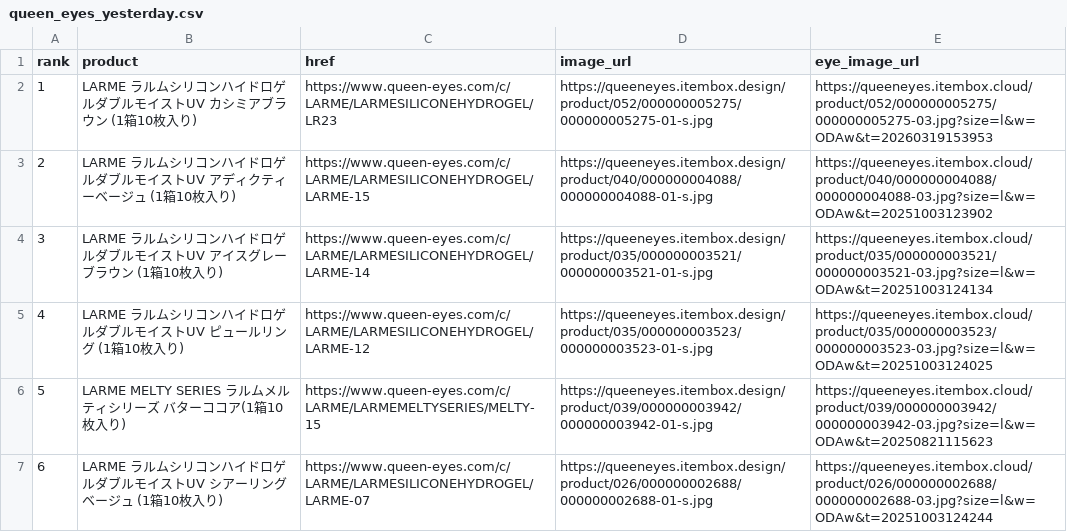
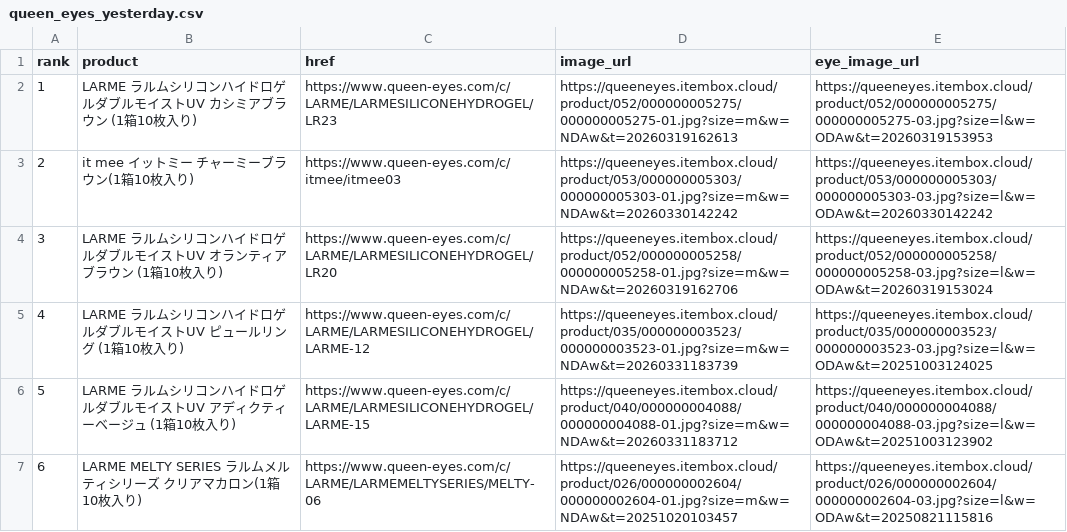
Before and after one commit to imsubin724-design/-, a CSV file: queen_eyes_yesterday.csv, drawn as a sheet.

```diff
--- a/queen_eyes_yesterday.csv
+++ b/queen_eyes_yesterday.csv
@@ -1,7 +1,7 @@
 rank,product,href,image_url,eye_image_url
-1,LARME ラルムシリコンハイドロゲルダブルモイストUV カシミアブラウン (1箱10枚入り),https://www.queen-eyes.com/c/LARME/LARMESILICONEHYDROGEL/LR23,https://queeneyes.itembox.design/product/052/000000005275/000000005275-01-s.jpg,https://queeneyes.itembox.cloud/product/052/000000005275/000000005275-03.jpg?size=l&w=ODAw&t=20260319153953
-2,LARME ラルムシリコンハイドロゲルダブルモイストUV アディクティーベージュ (1箱10枚入り),https://www.queen-eyes.com/c/LARME/LARMESILICONEHYDROGEL/LARME-15,https://queeneyes.itembox.design/product/040/000000004088/000000004088-01-s.jpg,https://queeneyes.itembox.cloud/product/040/000000004088/000000004088-03.jpg?size=l&w=ODAw&t=20251003123902
-3,LARME ラルムシリコンハイドロゲルダブルモイストUV アイスグレーブラウン (1箱10枚入り),https://www.queen-eyes.com/c/LARME/LARMESILICONEHYDROGEL/LARME-14,https://queeneyes.itembox.design/product/035/000000003521/000000003521-01-s.jpg,https://queeneyes.itembox.cloud/product/035/000000003521/000000003521-03.jpg?size=l&w=ODAw&t=20251003124134
-4,LARME ラルムシリコンハイドロゲルダブルモイストUV ピュールリング (1箱10枚入り),https://www.queen-eyes.com/c/LARME/LARMESILICONEHYDROGEL/LARME-12,https://queeneyes.itembox.design/product/035/000000003523/000000003523-01-s.jpg,https://queeneyes.itembox.cloud/product/035/000000003523/000000003523-03.jpg?size=l&w=ODAw&t=20251003124025
-5,LARME MELTY SERIES ラルムメルティシリーズ バターココア(1箱10枚入り),https://www.queen-eyes.com/c/LARME/LARMEMELTYSERIES/MELTY-15,https://queeneyes.itembox.design/product/039/000000003942/000000003942-01-s.jpg,https://queeneyes.itembox.cloud/product/039/000000003942/000000003942-03.jpg?size=l&w=ODAw&t=20250821115623
-6,LARME ラルムシリコンハイドロゲルダブルモイストUV シアーリングベージュ (1箱10枚入り),https://www.queen-eyes.com/c/LARME/LARMESILICONEHYDROGEL/LARME-07,https://queeneyes.itembox.design/product/026/000000002688/000000002688-01-s.jpg,https://queeneyes.itembox.cloud/product/026/000000002688/000000002688-03.jpg?size=l&w=ODAw&t=20251003124244
+1,LARME ラルムシリコンハイドロゲルダブルモイストUV カシミアブラウン (1箱10枚入り),https://www.queen-eyes.com/c/LARME/LARMESILICONEHYDROGEL/LR23,https://queeneyes.itembox.cloud/product/052/000000005275/000000005275-01.jpg?size=m&w=NDAw&t=20260319162613,https://queeneyes.itembox.cloud/product/052/000000005275/000000005275-03.jpg?size=l&w=ODAw&t=20260319153953
+2,it mee イットミー チャーミーブラウン(1箱10枚入り),https://www.queen-eyes.com/c/itmee/itmee03,https://queeneyes.itembox.cloud/product/053/000000005303/000000005303-01.jpg?size=m&w=NDAw&t=20260330142242,https://queeneyes.itembox.cloud/product/053/000000005303/000000005303-03.jpg?size=l&w=ODAw&t=20260330142242
+3,LARME ラルムシリコンハイドロゲルダブルモイストUV オランティアブラウン (1箱10枚入り),https://www.queen-eyes.com/c/LARME/LARMESILICONEHYDROGEL/LR20,https://queeneyes.itembox.cloud/product/052/000000005258/000000005258-01.jpg?size=m&w=NDAw&t=20260319162706,https://queeneyes.itembox.cloud/product/052/000000005258/000000005258-03.jpg?size=l&w=ODAw&t=20260319153024
+4,LARME ラルムシリコンハイドロゲルダブルモイストUV ピュールリング (1箱10枚入り),https://www.queen-eyes.com/c/LARME/LARMESILICONEHYDROGEL/LARME-12,https://queeneyes.itembox.cloud/product/035/000000003523/000000003523-01.jpg?size=m&w=NDAw&t=20260331183739,https://queeneyes.itembox.cloud/product/035/000000003523/000000003523-03.jpg?size=l&w=ODAw&t=20251003124025
+5,LARME ラルムシリコンハイドロゲルダブルモイストUV アディクティーベージュ (1箱10枚入り),https://www.queen-eyes.com/c/LARME/LARMESILICONEHYDROGEL/LARME-15,https://queeneyes.itembox.cloud/product/040/000000004088/000000004088-01.jpg?size=m&w=NDAw&t=20260331183712,https://queeneyes.itembox.cloud/product/040/000000004088/000000004088-03.jpg?size=l&w=ODAw&t=20251003123902
+6,LARME MELTY SERIES ラルムメルティシリーズ クリアマカロン(1箱10枚入り),https://www.queen-eyes.com/c/LARME/LARMEMELTYSERIES/MELTY-06,https://queeneyes.itembox.cloud/product/026/000000002604/000000002604-01.jpg?size=m&w=NDAw&t=20251020103457,https://queeneyes.itembox.cloud/product/026/000000002604/000000002604-03.jpg?size=l&w=ODAw&t=20250821115816
```
Also changed, not shown: 1 other file.
